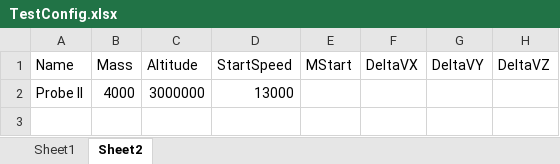
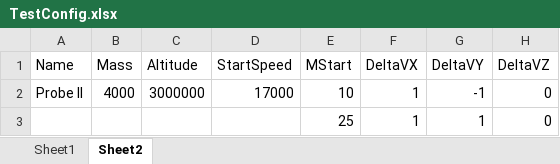
Before and after one commit to DenseLink/neural-body, an Excel workbook: 1_final-sim/neural_body/sim_configs/TestConfig.xlsx, sheet Sheet2, drawn as a sheet; values as stored, in another font and other column widths than the file's, no borders; the diff names each change by its address in the sheet, - before the commit and + after, or states it on an @@ line.

Commit message:
final_sim: Catch orbits now that exceed large values over 10^25

```diff
--- a/1_final-sim/neural_body/sim_configs/TestConfig.xlsx (sheet Sheet2)
+++ b/1_final-sim/neural_body/sim_configs/TestConfig.xlsx (sheet Sheet2)
-D2 (StartSpeed): 13000
+D2 (StartSpeed): 17000
-E2 (MStart): (empty)
+E2 (MStart): 10
-F2 (DeltaVX): (empty)
+F2 (DeltaVX): 1
-G2 (DeltaVY): (empty)
+G2 (DeltaVY): -1
-H2 (DeltaVZ): (empty)
+H2 (DeltaVZ): 0
+row 3:  |  |  |  | 25 | 1 | 1 | 0
```
Also changed, not shown: sheet Sheet1, 4 other files.
